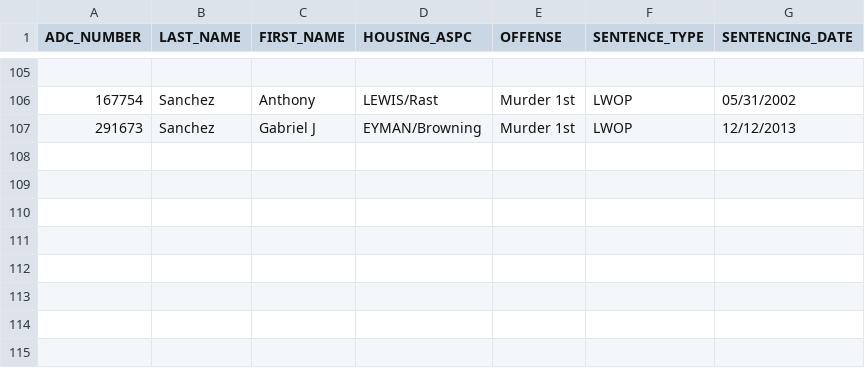
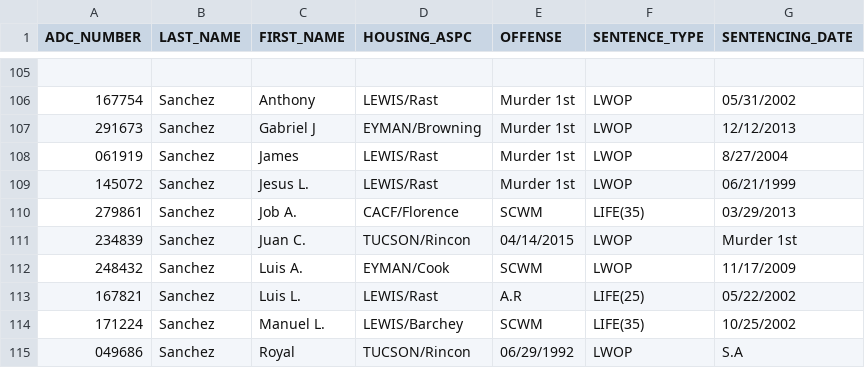
Before and after one commit to rootzart/Azdoc-lifers, a CSV file: lifers.csv, drawn as a sheet; only a part is shown, gaps mark what is left out; the diff names each change by its address in the sheet, - before the commit and + after, or states it on an @@ line.

```diff
--- a/lifers.csv
+++ b/lifers.csv
+row 108: 061919 | Sanchez | James | LEWIS/Rast | Murder 1st | LWOP | 8/27/2004
+row 109: 145072 | Sanchez | Jesus L. | LEWIS/Rast | Murder 1st | LWOP | 06/21/1999
+row 110: 279861 | Sanchez | Job A. | CACF/Florence | SCWM | LIFE(35) | 03/29/2013
+row 111: 234839 | Sanchez | Juan C. | TUCSON/Rincon | 04/14/2015 | LWOP | Murder 1st
+row 112: 248432 | Sanchez | Luis A. | EYMAN/Cook | SCWM | LWOP | 11/17/2009
+row 113: 167821 | Sanchez | Luis L. | LEWIS/Rast | A.R | LIFE(25) | 05/22/2002
+row 114: 171224 | Sanchez | Manuel L. | LEWIS/Barchey | SCWM | LIFE(35) | 10/25/2002
+row 115: 049686 | Sanchez | Royal | TUCSON/Rincon | 06/29/1992 | LWOP | S.A
```
Also changed, not shown: 1 other file.
